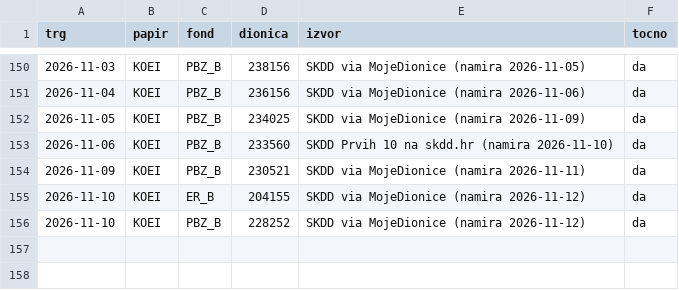
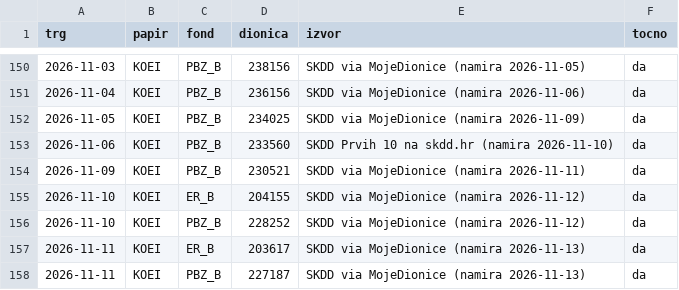
Before and after one commit to luksakurtela2-bot/koei, a CSV file: data/holdings.csv, drawn as a sheet; only a part is shown, gaps mark what is left out; the diff names each change by its address in the sheet, - before the commit and + after, or states it on an @@ line.

```diff
--- a/data/holdings.csv
+++ b/data/holdings.csv
+row 157: 2026-11-11 | KOEI | ER_B | 203617 | SKDD via MojeDionice (namira 2026-11-13) | da
+row 158: 2026-11-11 | KOEI | PBZ_B | 227187 | SKDD via MojeDionice (namira 2026-11-13) | da
```
Also changed, not shown: 3 other files.
